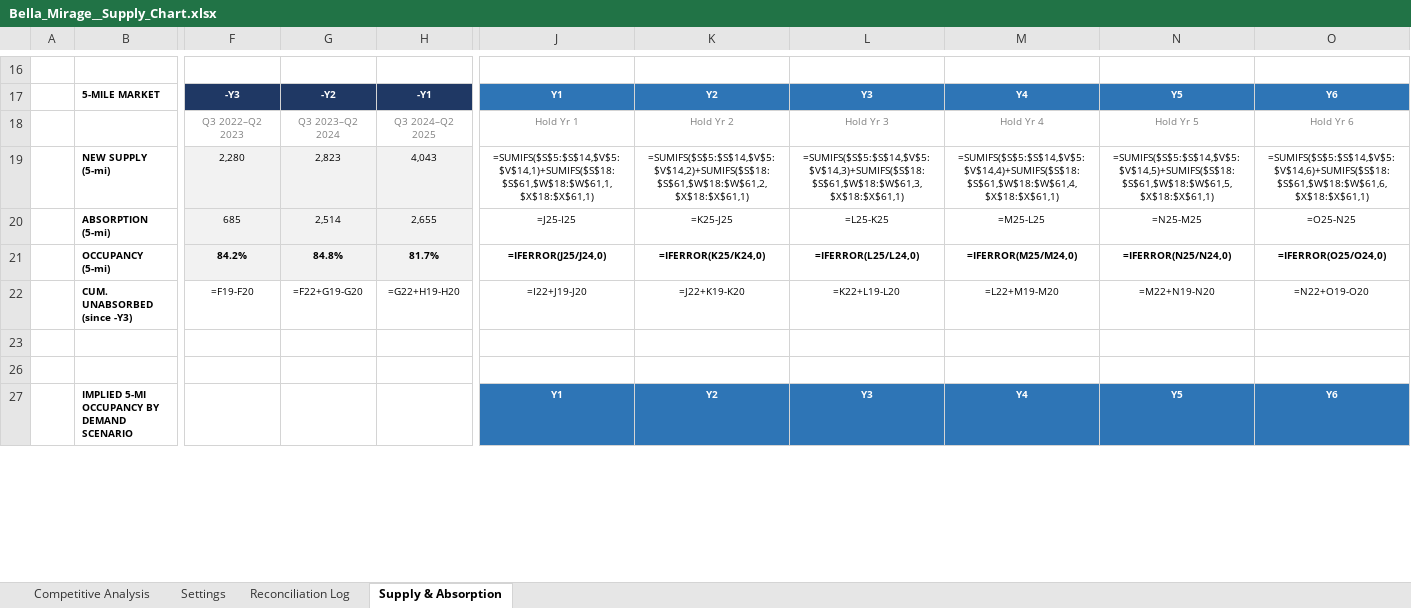
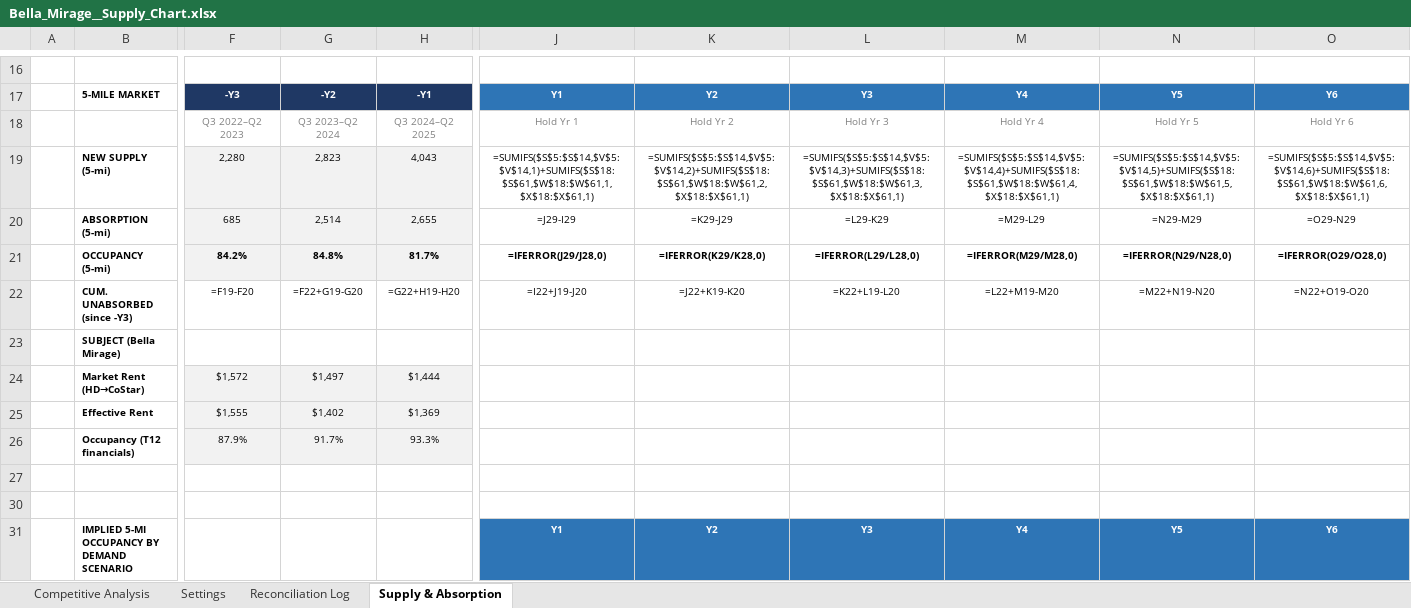
Before and after one commit to rich-f-ritter/Supply-Chart, an Excel workbook: output/Bella_Mirage__Supply_Chart.xlsx, sheet Supply & Absorption, drawn as a sheet; only a part is shown, gaps mark what is left out; values as stored, in another font and other column widths than the file's, no borders; formulas without a stored value are shown as written; rows hold the shown columns only; the diff covers the shown part only; the diff names each change by its address in the sheet, - before the commit and + after, or states it on an @@ line.

```diff
--- a/output/Bella_Mirage__Supply_Chart.xlsx (sheet Supply & Absorption)
+++ b/output/Bella_Mirage__Supply_Chart.xlsx (sheet Supply & Absorption)
-J20: =J25-I25
+J20: =J29-I29
-K20: =K25-J25
+K20: =K29-J29
-L20: =L25-K25
+L20: =L29-K29
-M20: =M25-L25
+M20: =M29-L29
-N20: =N25-M25
+N20: =N29-M29
-O20: =O25-N25
+O20: =O29-N29
-J21: =IFERROR(J25/J24,0)
+J21: =IFERROR(J29/J28,0)
-K21: =IFERROR(K25/K24,0)
+K21: =IFERROR(K29/K28,0)
-L21: =IFERROR(L25/L24,0)
+L21: =IFERROR(L29/L28,0)
-M21: =IFERROR(M25/M24,0)
+M21: =IFERROR(M29/M28,0)
-N21: =IFERROR(N25/N24,0)
+N21: =IFERROR(N29/N28,0)
-O21: =IFERROR(O25/O24,0)
+O21: =IFERROR(O29/O28,0)
-B23: (empty)
+B23: SUBJECT (Bella Mirage)
+row 24:  | Market Rent (HD→CoStar) | $1,572 | $1,497 | $1,444
+row 25:  | Effective Rent | $1,555 | $1,402 | $1,369
-B26: (empty)
+B26: Occupancy (T12 financials)
-F26:H26 fill: none
+F26:H26 fill: #F2F2F2
-F26: (empty)
+F26: 87.9%
-G26: (empty)
+G26: 91.7%
-H26: (empty)
+H26: 93.3%
+row 27: (empty)
+row 30: (empty)
```
Also changed, not shown: 4 added rows, 8 removed rows, 86 edited cells and cell formats elsewhere in this sheet, hidden cells, output/Canyon_Ridge__Supply_Chart.xlsx, 4 other files.
